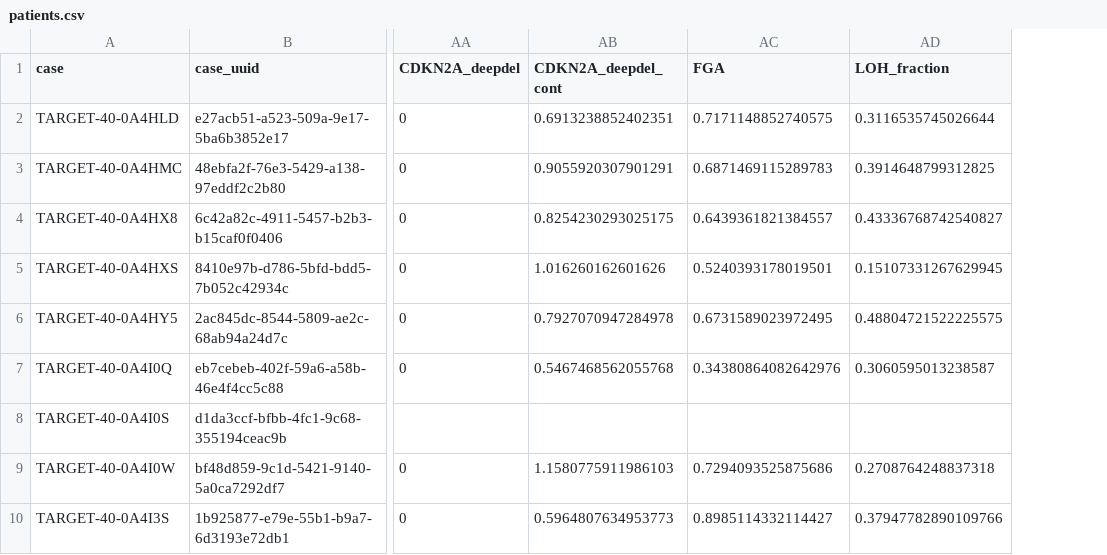
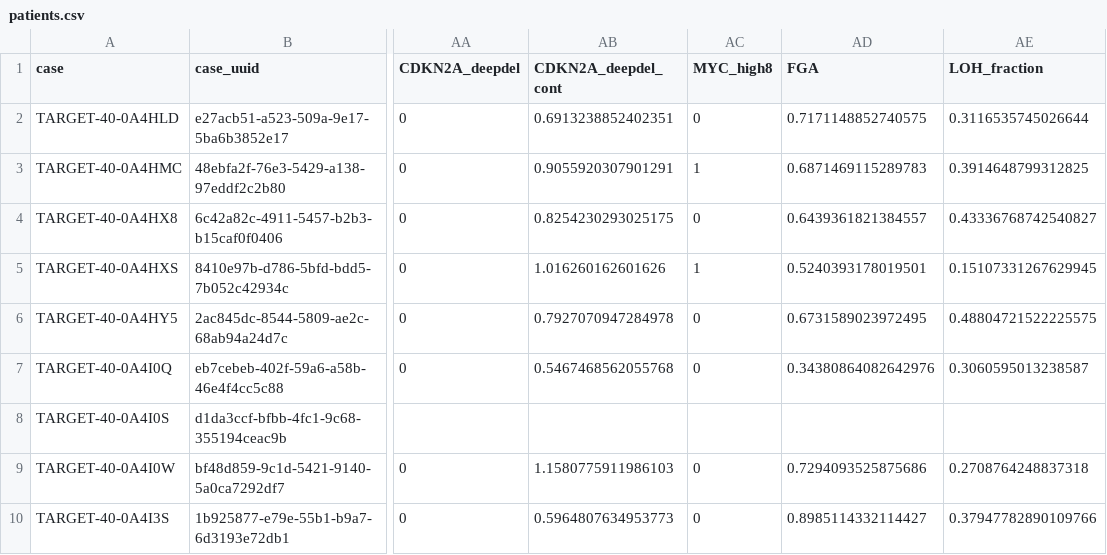
Before and after one commit to mgegen15-dev/For_John, a CSV file: data/survival_raw/patients.csv, drawn as a sheet; only a part is shown, gaps mark what is left out; the diff names each change by its address in the sheet, - before the commit and + after, or states it on an @@ line.

```diff
--- a/data/survival_raw/patients.csv
+++ b/data/survival_raw/patients.csv
+column AC (MYC_high8), rows 2-10: 0 | 1 | 0 | 1 | 0 | 0 |  | 0 | 0
```
Also changed, not shown: 23 other files.
